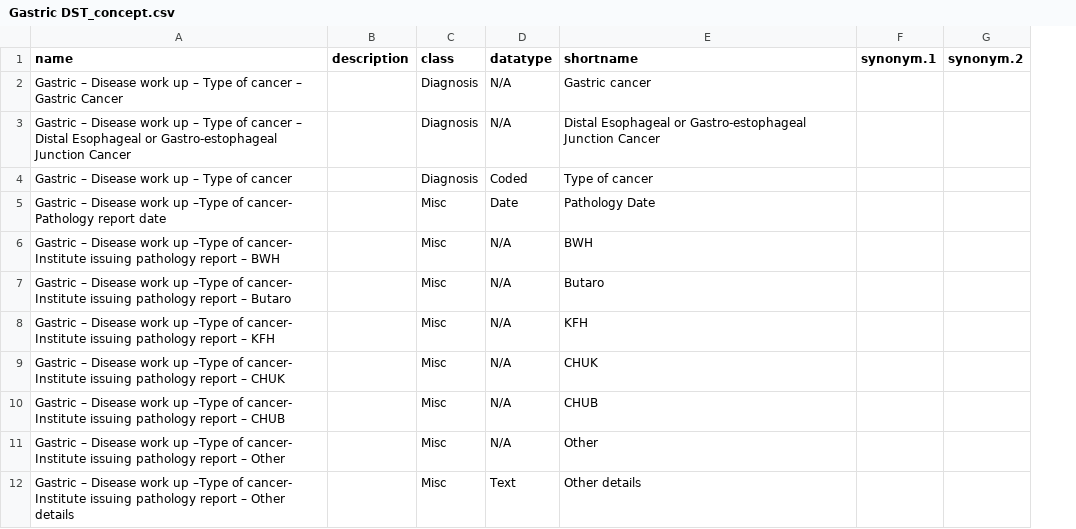
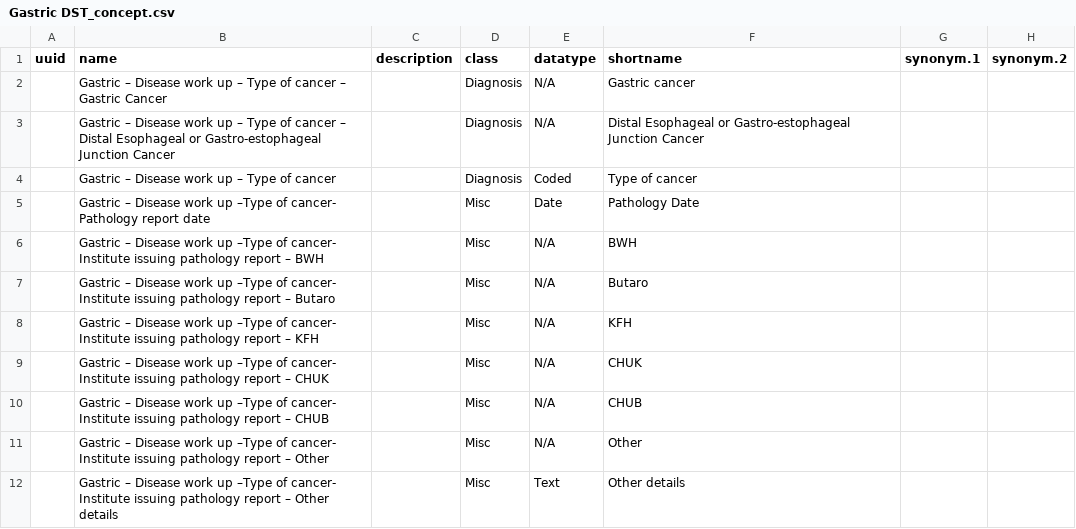
Before and after one commit to Bahmni/default-config, a CSV file: openmrs/templates/Gastric DST_concept.csv, drawn as a sheet; only a part is shown; the diff names each change by its address in the sheet, - before the commit and + after, or states it on an @@ line.

```diff
--- a/openmrs/templates/Gastric DST_concept.csv
+++ b/openmrs/templates/Gastric DST_concept.csv
+column A (uuid), empty
```
Also changed, not shown: openmrs/templates/Cancer_Nephroblastoma_concept_set_import.csv, openmrs/templates/Cervical_Cancer_Concepts.csv, 20 other files.
